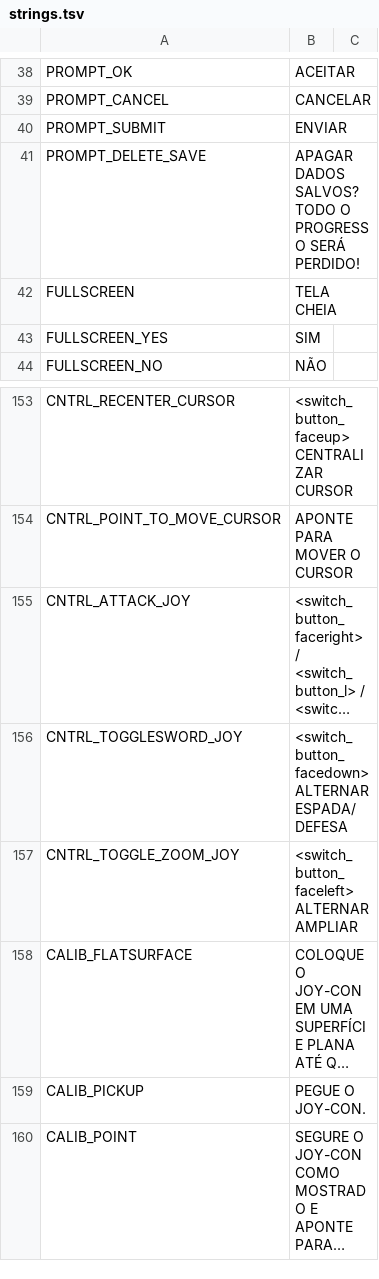
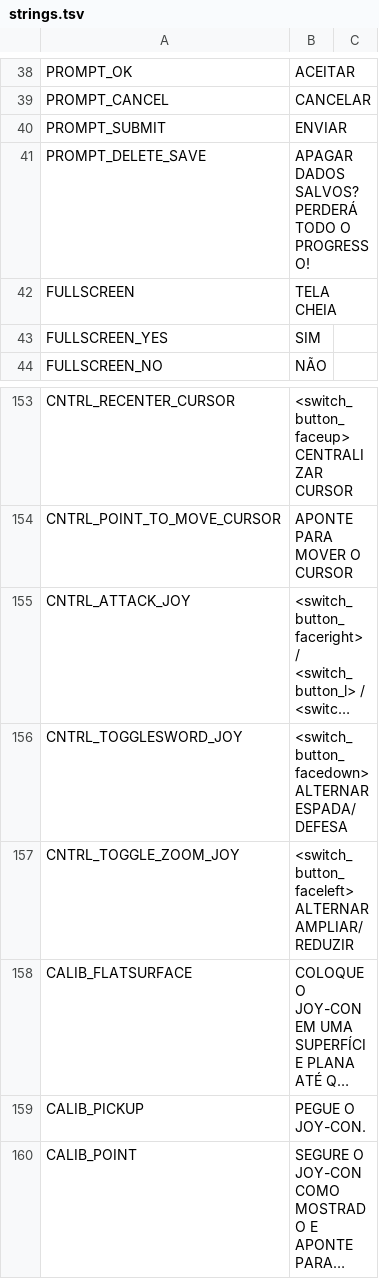
Before and after one commit to cesardeg/swordable, a TSV file: data/locales/portuguese/strings.tsv, drawn as a sheet; only a part is shown, gaps mark what is left out; long unchanged cells end in …; the diff names each change by its address in the sheet, - before the commit and + after, or states it on an @@ line.

```diff
--- a/data/locales/portuguese/strings.tsv
+++ b/data/locales/portuguese/strings.tsv
-B41: …DADOS SALVOS? TODO O PROGRESSO SERÁ PERDIDO!
+B41: …DADOS SALVOS? PERDERÁ TODO O PROGRESSO!
-B157: <switch_button_faceleft> ALTERNAR AMPLIAR
+B157: <switch_button_faceleft> ALTERNAR AMPLIAR/REDUZIR
```
Also changed, not shown: data/locales/portuguese/dialog.tsv, data/locales/spanish/dialog.tsv, 1 other file.
